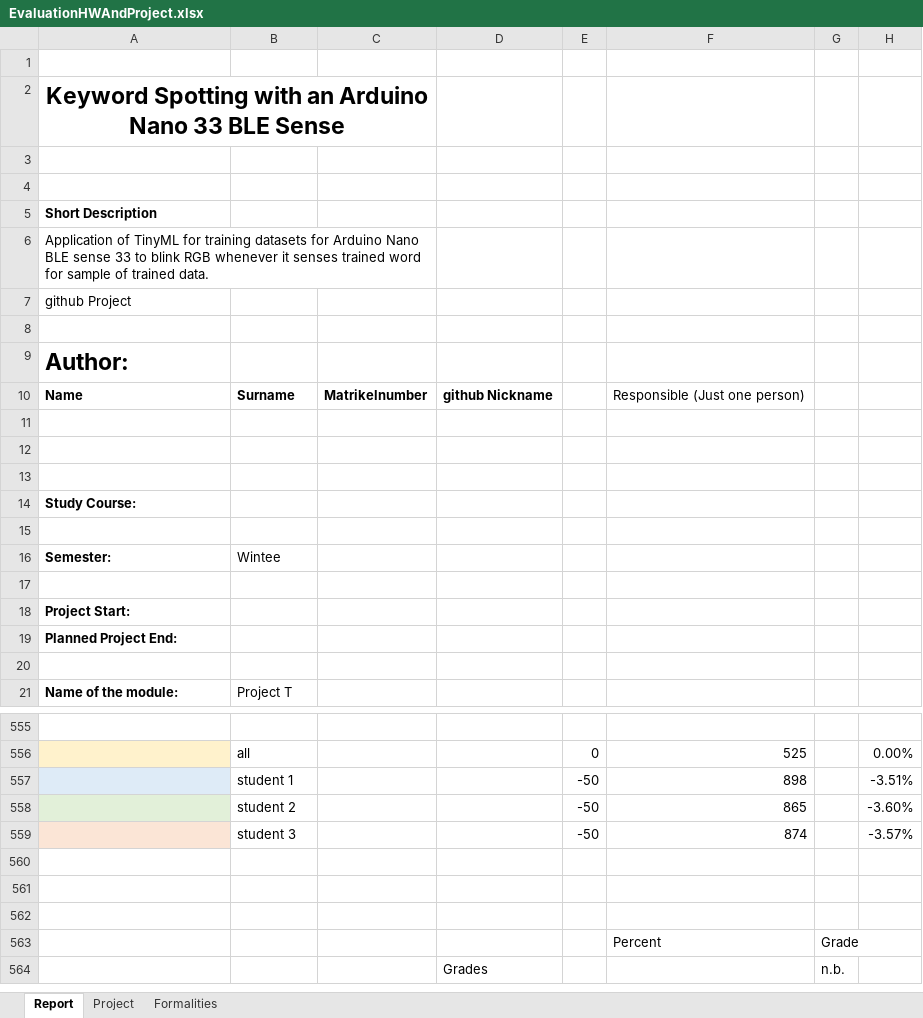
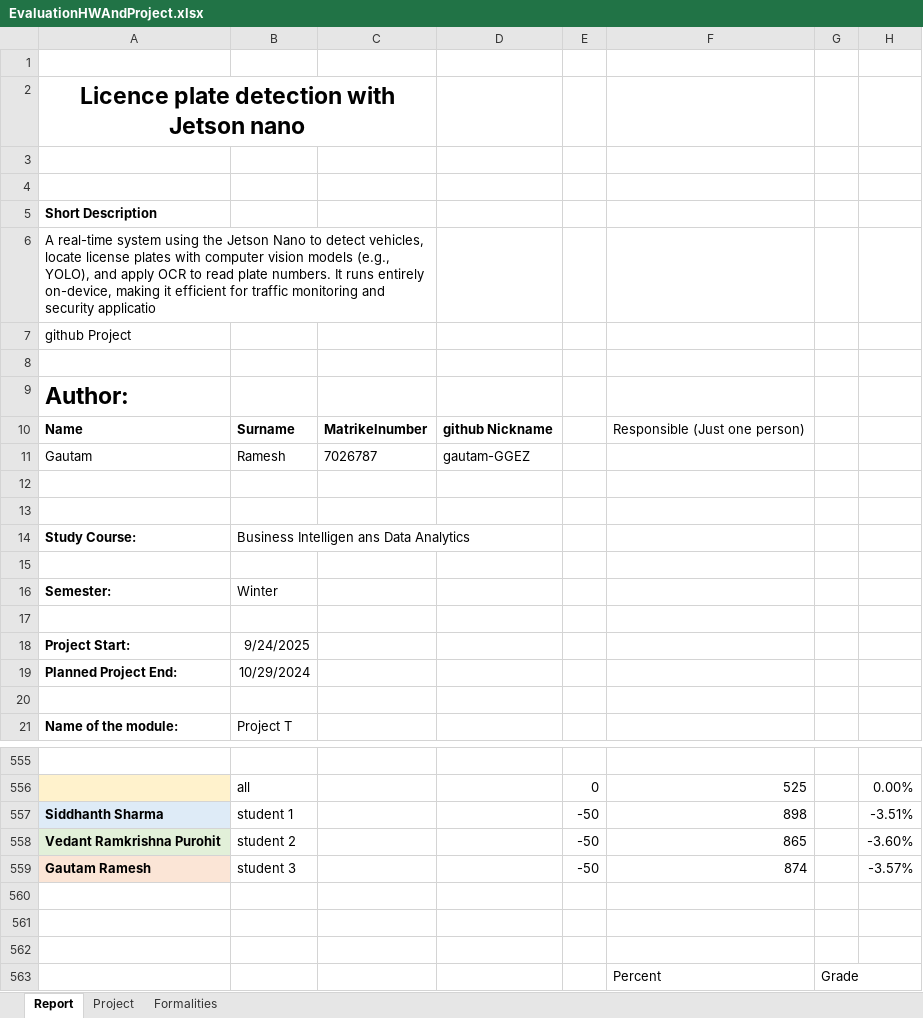
Before and after one commit to ssid1998/jetson-license-plate-entry-exit-system, an Excel workbook: ProjectManagement/EvaluationHWAndProject.xlsx, sheet Report, drawn as a sheet; only a part is shown, gaps mark what is left out; the shorter side is filled out with more unchanged rows; values as stored, in another font and other column widths than the file's, no borders; removed rows and columns are numbered as before the commit, all else as after; the diff names each change by its address in the sheet, - before the commit and + after, or states it on an @@ line.

Commit message:
Evaluation sheet Updated

```diff
--- a/ProjectManagement/EvaluationHWAndProject.xlsx (sheet Report)
+++ b/ProjectManagement/EvaluationHWAndProject.xlsx (sheet Report)
-A2: Keyword Spotting with an Arduino Nano 33 BLE Sense
+A2: Licence plate detection with Jetson nano
-A6: Application of TinyML for training datasets for Arduino Nano BLE sense 33 to blink RGB whenever it senses trained word for sample of trained data.
+A6: A real-time system using the Jetson Nano to detect vehicles, locate license plates with computer vision models (e.g., YOLO), and apply OCR to read plate numbers. It runs entirely on-device, making it efficient for traffic monitoring and security applicatio
+row 11: Gautam | Ramesh | 7026787 | gautam-GGEZ
+row 14: Study Course: | Business Intelligen ans Data Analytics
-row 14: Study Course:
+row 16: Semester: | Winter
-row 16: Semester: | Wintee
-row 17: (empty)
-B18: (empty)
+B18: 9/24/2025
-B19: (empty)
+B19: 10/29/2024
-A557: (empty)
+A557: Siddhanth Sharma
-A558: (empty)
+A558: Vedant Ramkrishna Purohit
-A559: (empty)
+A559: Gautam Ramesh
```
Also changed, not shown: 2 other files.
